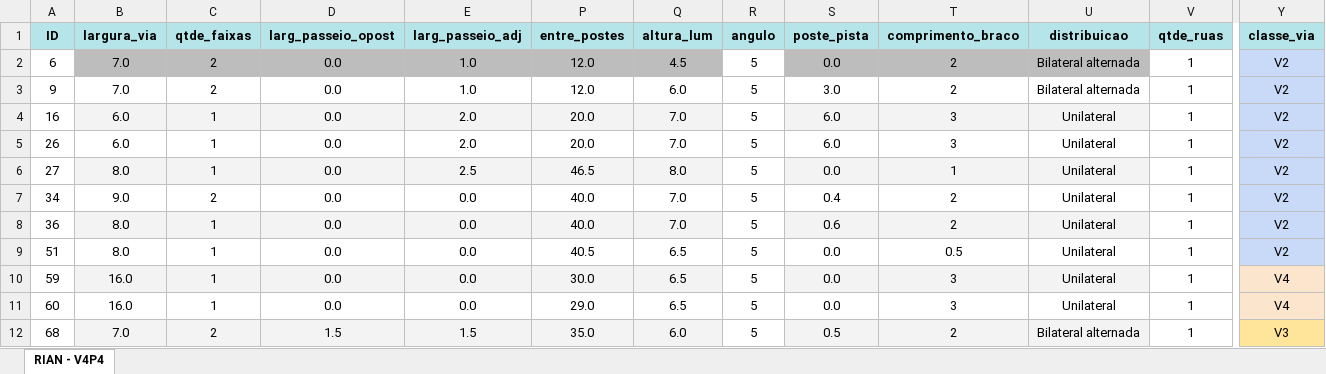
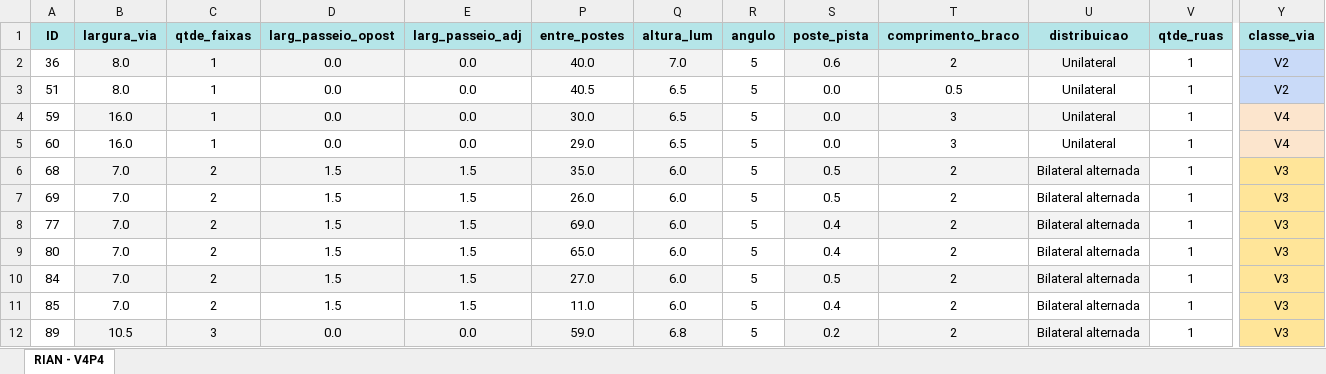
Before and after one commit to RianMarcos/AUTOMATIZACAO_DIALUX_ITAJAI, an Excel workbook: table_itajai_test.xlsx, sheet RIAN - V4P4, drawn as a sheet; only a part is shown, gaps mark what is left out; the shorter side is filled out with more unchanged rows; values as stored, in another font and other column widths than the file's, no borders; rows hold the shown columns only; the diff names each change by its address in the sheet, - before the commit and + after, or states it on an @@ line.

```diff
--- a/table_itajai_test.xlsx (sheet RIAN - V4P4)
+++ b/table_itajai_test.xlsx (sheet RIAN - V4P4)
-row 2: 6 | 7.0 | 2 | 0.0 | 1.0 | 12.0 | 4.5 | 5 | 0.0 | 2 | Bilateral alternada | 1 | V2
-row 3: 9 | 7.0 | 2 | 0.0 | 1.0 | 12.0 | 6.0 | 5 | 3.0 | 2 | Bilateral alternada | 1 | V2
-row 4: 16 | 6.0 | 1 | 0.0 | 2.0 | 20.0 | 7.0 | 5 | 6.0 | 3 | Unilateral | 1 | V2
-row 5: 26 | 6.0 | 1 | 0.0 | 2.0 | 20.0 | 7.0 | 5 | 6.0 | 3 | Unilateral | 1 | V2
-row 6: 27 | 8.0 | 1 | 0.0 | 2.5 | 46.5 | 8.0 | 5 | 0.0 | 1 | Unilateral | 1 | V2
-row 7: 34 | 9.0 | 2 | 0.0 | 0.0 | 40.0 | 7.0 | 5 | 0.4 | 2 | Unilateral | 1 | V2
```
Also changed, not shown: table_itajai_test_atualizada.xlsx, 3 other files.
